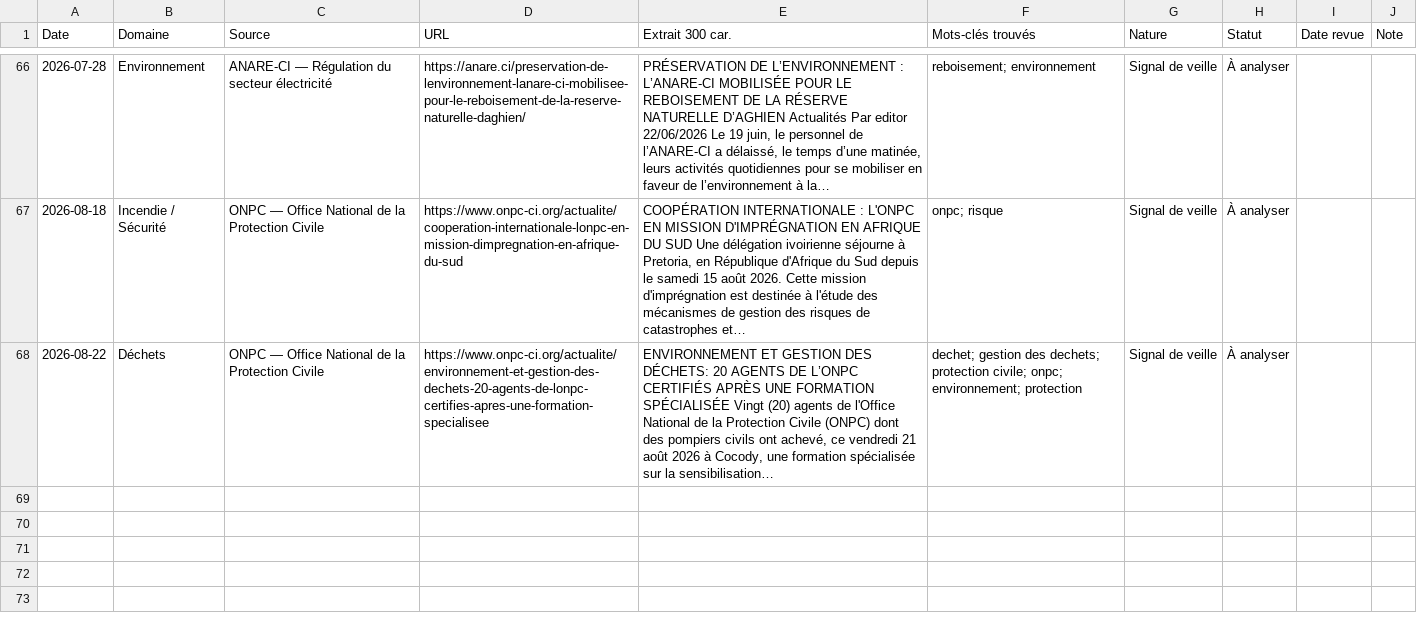
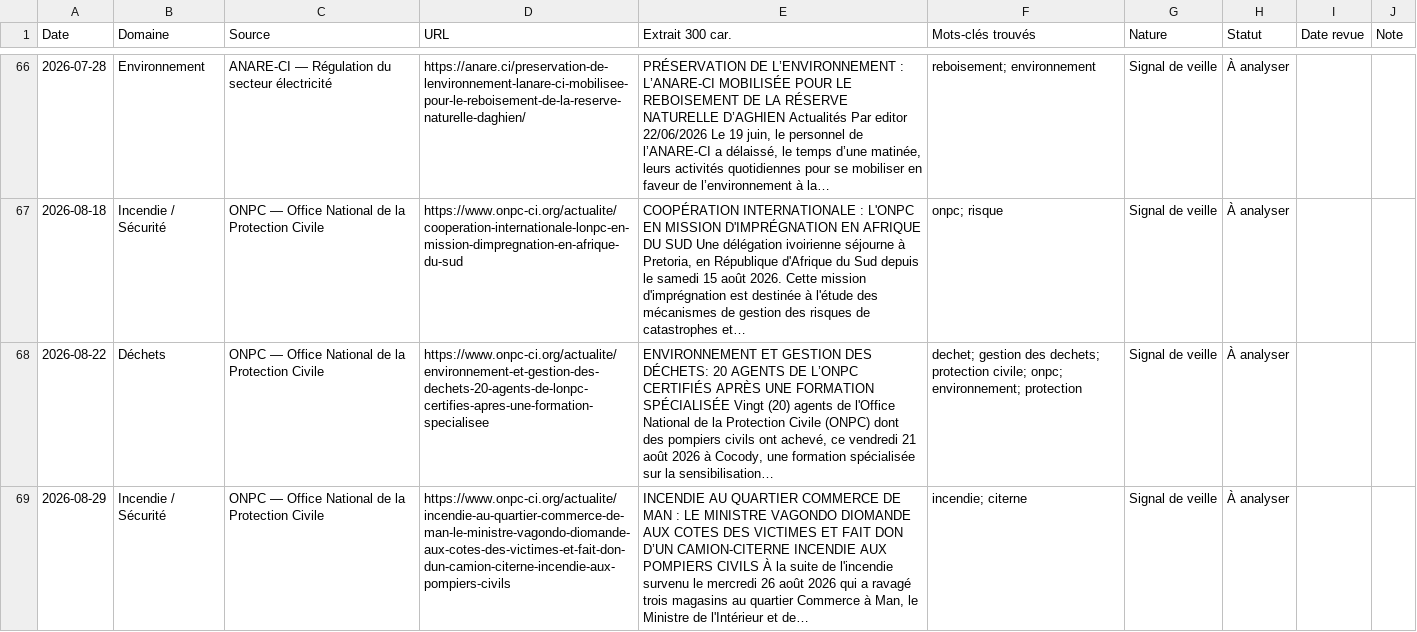
Before and after one commit to hawasky225/complianceci-version-2, a CSV file: data/registre-veille.csv, drawn as a sheet; only a part is shown, gaps mark what is left out; the diff names each change by its address in the sheet, - before the commit and + after, or states it on an @@ line.

Commit message:
chore(veille): rafraîchit le registre HSE du 2026-08-29

```diff
--- a/data/registre-veille.csv
+++ b/data/registre-veille.csv
+row 69: 2026-08-29 | Incendie / Sécurité | ONPC — Office National de la Protection Civile | https://www.onpc-ci.org/actualite/incendie-au-quartier-commerce-de-man-le-ministre-vagondo-diomande-aux-cotes-des-victimes-et-fait-don-dun-camion-citerne-incendie-aux-pompiers-civils | INCENDIE AU QUARTIER COMMERCE DE MAN : LE MINISTRE VAGONDO DIOMANDE AUX COTES DES VICTIMES ET FAIT DON D’UN CAMION-CITERNE INCENDIE AUX POMPIERS CIVILS À la suite de l'incendie survenu le mercredi 26 août 2026 qui a ravagé trois magasins au quartier Commerce à Man, le Ministre de l'Intérieur et de… | incendie; citerne | Signal de veille | À analyser
```
Also changed, not shown: 2 other files.
